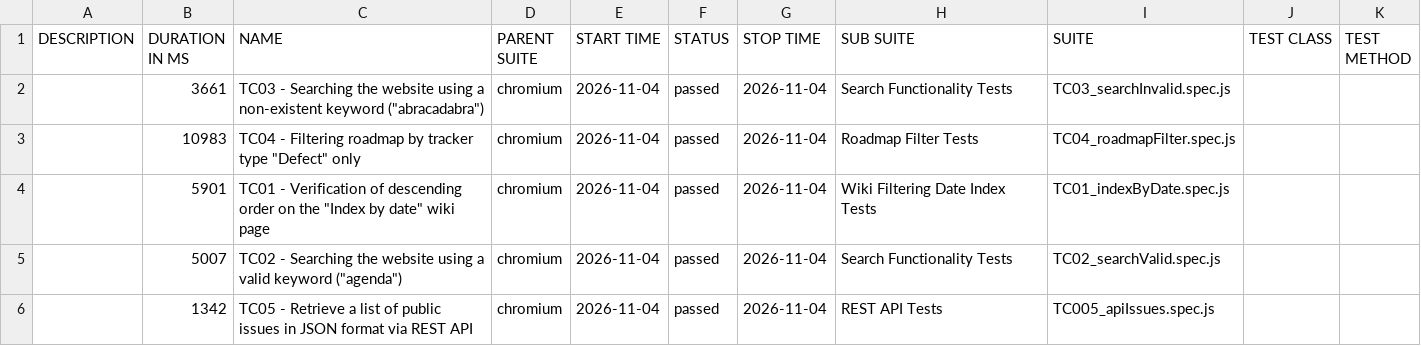
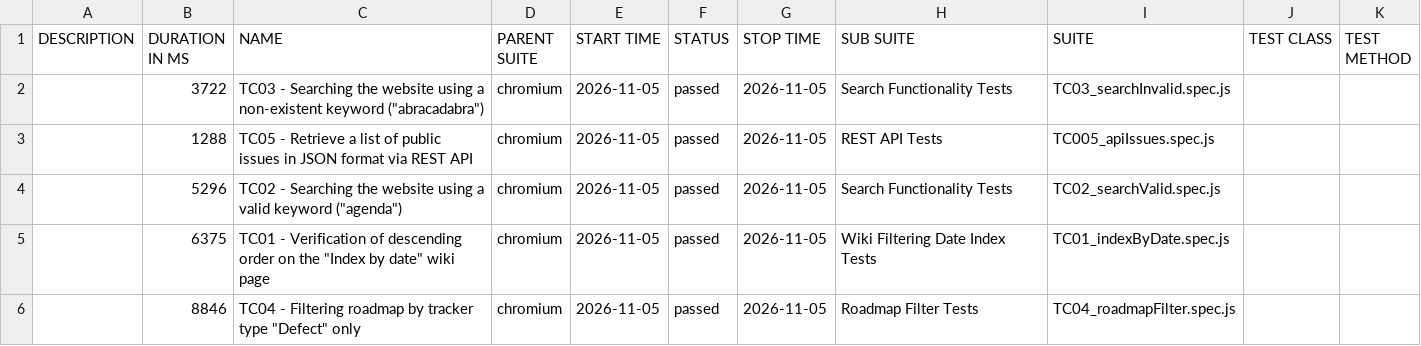
Before and after one commit to VoloshynVolodymyr/redmine-playwright-tests, a CSV file: data/suites.csv, drawn as a sheet.

```diff
--- a/data/suites.csv
+++ b/data/suites.csv
@@ -1,6 +1,6 @@
 "DESCRIPTION","DURATION IN MS","NAME","PARENT SUITE","START TIME","STATUS","STOP TIME","SUB SUITE","SUITE","TEST CLASS","TEST METHOD"
-"","3661","TC03 - Searching the website using a non-existent keyword (""abracadabra"")","chromium","2026-11-04","passed","2026-11-04","Search Functionality Tests","TC03_searchInvalid.spec.js","",""
-"","10983","TC04 - Filtering roadmap by tracker type ""Defect"" only","chromium","2026-11-04","passed","2026-11-04","Roadmap Filter Tests","TC04_roadmapFilter.spec.js","",""
-"","5901","TC01 - Verification of descending order on the ""Index by date"" wiki page","chromium","2026-11-04","passed","2026-11-04","Wiki Filtering Date Index Tests","TC01_indexByDate.spec.js","",""
-"","5007","TC02 - Searching the website using a valid keyword (""agenda"")","chromium","2026-11-04","passed","2026-11-04","Search Functionality Tests","TC02_searchValid.spec.js","",""
-"","1342","TC05 - Retrieve a list of public issues in JSON format via REST API","chromium","2026-11-04","passed","2026-11-04","REST API Tests","TC005_apiIssues.spec.js","",""
+"","3722","TC03 - Searching the website using a non-existent keyword (""abracadabra"")","chromium","2026-11-05","passed","2026-11-05","Search Functionality Tests","TC03_searchInvalid.spec.js","",""
+"","1288","TC05 - Retrieve a list of public issues in JSON format via REST API","chromium","2026-11-05","passed","2026-11-05","REST API Tests","TC005_apiIssues.spec.js","",""
+"","5296","TC02 - Searching the website using a valid keyword (""agenda"")","chromium","2026-11-05","passed","2026-11-05","Search Functionality Tests","TC02_searchValid.spec.js","",""
+"","6375","TC01 - Verification of descending order on the ""Index by date"" wiki page","chromium","2026-11-05","passed","2026-11-05","Wiki Filtering Date Index Tests","TC01_indexByDate.spec.js","",""
+"","8846","TC04 - Filtering roadmap by tracker type ""Defect"" only","chromium","2026-11-05","passed","2026-11-05","Roadmap Filter Tests","TC04_roadmapFilter.spec.js","",""
```
Also changed, not shown: 23 other files.
